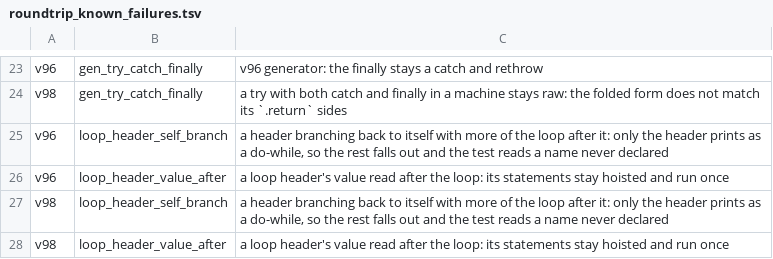
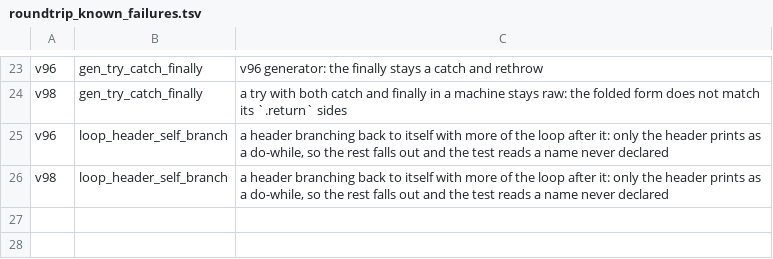
Before and after one commit to keithcsqueensu/hermes-decomp, a TSV file: scripts/build/roundtrip_known_failures.tsv, drawn as a sheet; only a part is shown, gaps mark what is left out.

```diff
--- a/scripts/build/roundtrip_known_failures.tsv
+++ b/scripts/build/roundtrip_known_failures.tsv
@@ -25,4 +25,2 @@ v98	gen_try_catch_finally	a try with both catch and finally in a machine stays r
 v96	loop_header_self_branch	a header branching back to itself with more of the loop after it: only the header prints as a do-while, so the rest falls out and the test reads a name never declared
-v96	loop_header_value_after	a loop header's value read after the loop: its statements stay hoisted and run once
 v98	loop_header_self_branch	a header branching back to itself with more of the loop after it: only the header prints as a do-while, so the rest falls out and the test reads a name never declared
-v98	loop_header_value_after	a loop header's value read after the loop: its statements stay hoisted and run once
```
Also changed, not shown: scripts/build/output_baseline.tsv, 4 other files.
